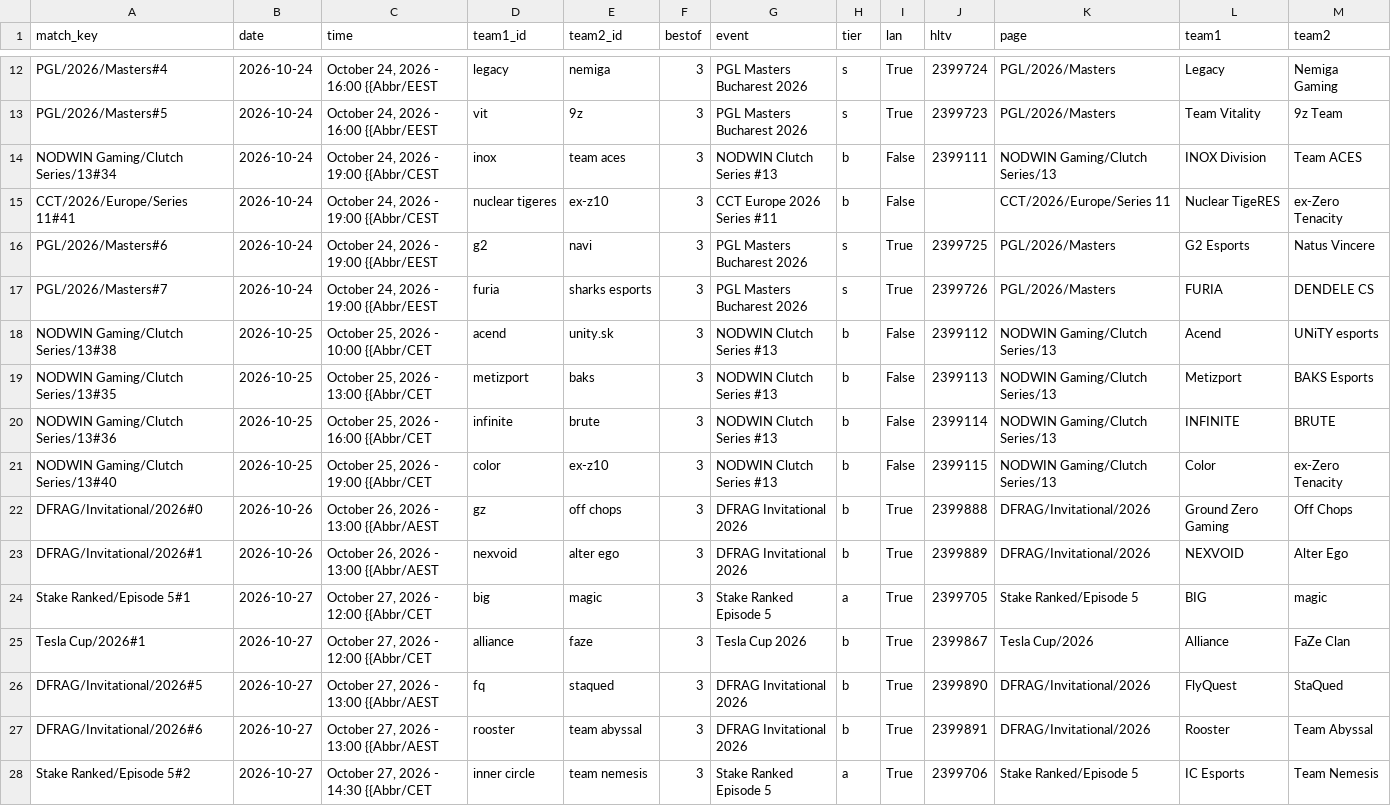
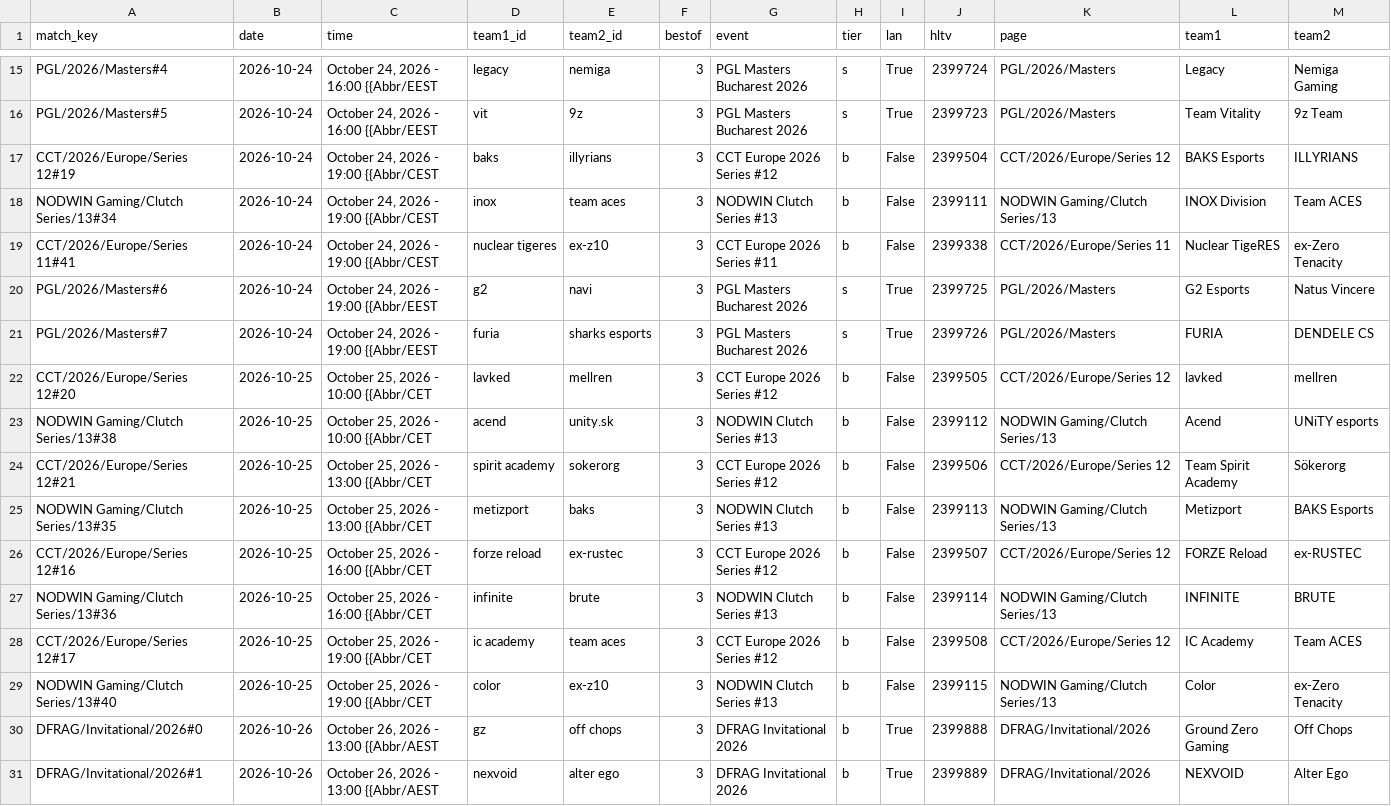
Before and after one commit to sb291099-create/Cs2-form, a CSV file: data/upcoming.csv, drawn as a sheet; only a part is shown, gaps mark what is left out; the shorter side is filled out with more unchanged rows; the diff covers the shown part only.

```diff
--- a/data/upcoming.csv
+++ b/data/upcoming.csv
@@ -13,9 +16,14 @@ PGL/2026/Masters#4,2026-10-24,"October 24, 2026 - 16:00 {{Abbr/EEST",legacy,nemi
 PGL/2026/Masters#5,2026-10-24,"October 24, 2026 - 16:00 {{Abbr/EEST",vit,9z,3,PGL Masters Bucharest 2026,s,True,2399723,PGL/2026/Masters,Team Vitality,9z Team
+CCT/2026/Europe/Series 12#19,2026-10-24,"October 24, 2026 - 19:00 {{Abbr/CEST",baks,illyrians,3,CCT Europe 2026 Series #12,b,False,2399504,CCT/2026/Europe/Series 12,BAKS Esports,ILLYRIANS
 NODWIN Gaming/Clutch Series/13#34,2026-10-24,"October 24, 2026 - 19:00 {{Abbr/CEST",inox,team aces,3,NODWIN Clutch Series #13,b,False,2399111,NODWIN Gaming/Clutch Series/13,INOX Division,Team ACES
-CCT/2026/Europe/Series 11#41,2026-10-24,"October 24, 2026 - 19:00 {{Abbr/CEST",nuclear tigeres,ex-z10,3,CCT Europe 2026 Series #11,b,False,,CCT/2026/Europe/Series 11,Nuclear TigeRES,ex-Zero Tenacity
+CCT/2026/Europe/Series 11#41,2026-10-24,"October 24, 2026 - 19:00 {{Abbr/CEST",nuclear tigeres,ex-z10,3,CCT Europe 2026 Series #11,b,False,2399338,CCT/2026/Europe/Series 11,Nuclear TigeRES,ex-Zero Tenacity
 PGL/2026/Masters#6,2026-10-24,"October 24, 2026 - 19:00 {{Abbr/EEST",g2,navi,3,PGL Masters Bucharest 2026,s,True,2399725,PGL/2026/Masters,G2 Esports,Natus Vincere
 PGL/2026/Masters#7,2026-10-24,"October 24, 2026 - 19:00 {{Abbr/EEST",furia,sharks esports,3,PGL Masters Bucharest 2026,s,True,2399726,PGL/2026/Masters,FURIA,DENDELE CS
+CCT/2026/Europe/Series 12#20,2026-10-25,"October 25, 2026 - 10:00 {{Abbr/CET",lavked,mellren,3,CCT Europe 2026 Series #12,b,False,2399505,CCT/2026/Europe/Series 12,lavked,mellren
 NODWIN Gaming/Clutch Series/13#38,2026-10-25,"October 25, 2026 - 10:00 {{Abbr/CET",acend,unity.sk,3,NODWIN Clutch Series #13,b,False,2399112,NODWIN Gaming/Clutch Series/13,Acend,UNiTY esports
+CCT/2026/Europe/Series 12#21,2026-10-25,"October 25, 2026 - 13:00 {{Abbr/CET",spirit academy,sokerorg,3,CCT Europe 2026 Series #12,b,False,2399506,CCT/2026/Europe/Series 12,Team Spirit Academy,Sökerorg
 NODWIN Gaming/Clutch Series/13#35,2026-10-25,"October 25, 2026 - 13:00 {{Abbr/CET",metizport,baks,3,NODWIN Clutch Series #13,b,False,2399113,NODWIN Gaming/Clutch Series/13,Metizport,BAKS Esports
+CCT/2026/Europe/Series 12#16,2026-10-25,"October 25, 2026 - 16:00 {{Abbr/CET",forze reload,ex-rustec,3,CCT Europe 2026 Series #12,b,False,2399507,CCT/2026/Europe/Series 12,FORZE Reload,ex-RUSTEC
 NODWIN Gaming/Clutch Series/13#36,2026-10-25,"October 25, 2026 - 16:00 {{Abbr/CET",infinite,brute,3,NODWIN Clutch Series #13,b,False,2399114,NODWIN Gaming/Clutch Series/13,INFINITE,BRUTE
+CCT/2026/Europe/Series 12#17,2026-10-25,"October 25, 2026 - 19:00 {{Abbr/CET",ic academy,team aces,3,CCT Europe 2026 Series #12,b,False,2399508,CCT/2026/Europe/Series 12,IC Academy,Team ACES
 NODWIN Gaming/Clutch Series/13#40,2026-10-25,"October 25, 2026 - 19:00 {{Abbr/CET",color,ex-z10,3,NODWIN Clutch Series #13,b,False,2399115,NODWIN Gaming/Clutch Series/13,Color,ex-Zero Tenacity
```
Also changed, not shown: 3 added rows and 3 edited cells elsewhere in this file, data/news.csv, 4 other files.
